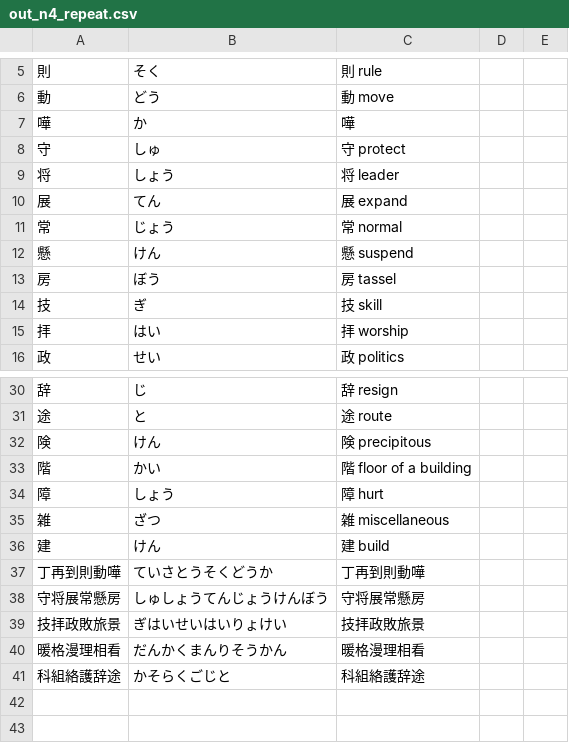
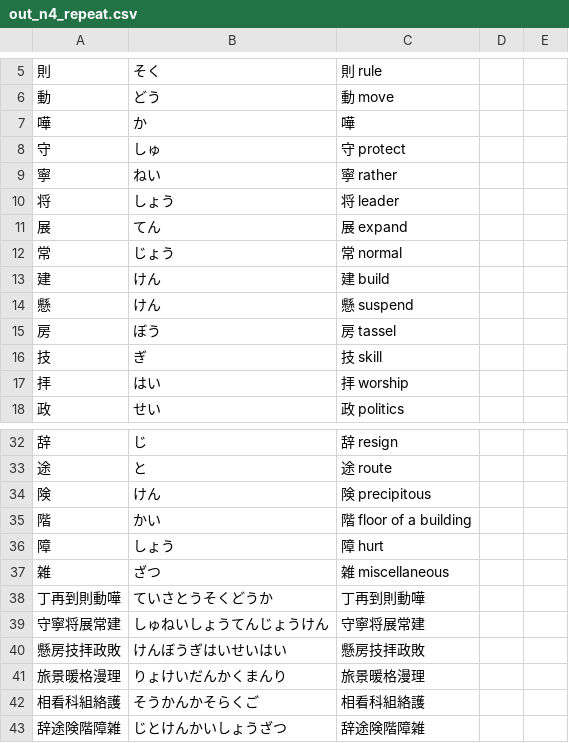
Before and after one commit to User65-87-11/kotoba_bot_random_kanji, a CSV file: kotoba_csv/out_n4_repeat.csv, drawn as a sheet; only a part is shown, gaps mark what is left out; removed rows and columns are numbered as before the commit, all else as after; the diff names each change by its address in the sheet, - before the commit and + after, or states it on an @@ line.

```diff
--- a/kotoba_csv/out_n4_repeat.csv
+++ b/kotoba_csv/out_n4_repeat.csv
+row 9: 寧 | ねい | 寧 rather
@@ row 36 moved to row 13: 建 @@
-row 38: 守将展常懸房 | しゅしょうてんじょうけんぼう | 守将展常懸房
-row 39: 技拝政敗旅景 | ぎはいせいはいりょけい | 技拝政敗旅景
-row 40: 暖格漫理相看 | だんかくまんりそうかん | 暖格漫理相看
-row 41: 科組絡護辞途 | かそらくごじと | 科組絡護辞途
+row 39: 守寧将展常建 | しゅねいしょうてんじょうけん | 守寧将展常建
+row 40: 懸房技拝政敗 | けんぼうぎはいせいはい | 懸房技拝政敗
+row 41: 旅景暖格漫理 | りょけいだんかくまんり | 旅景暖格漫理
+row 42: 相看科組絡護 | そうかんかそらくご | 相看科組絡護
+row 43: 辞途険階障雑 | じとけんかいしょうざつ | 辞途険階障雑
```
Also changed, not shown: kotoba_csv/out_n4_kanji_all.csv, 14 other files.
